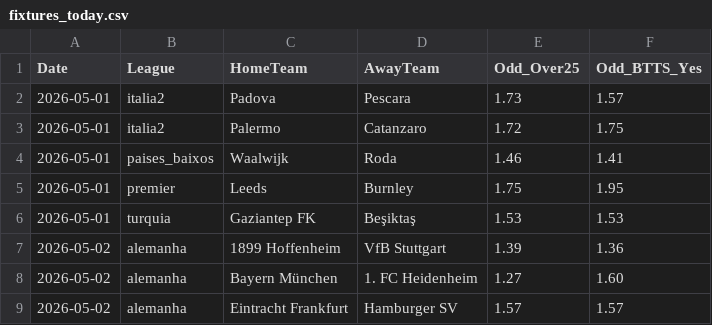
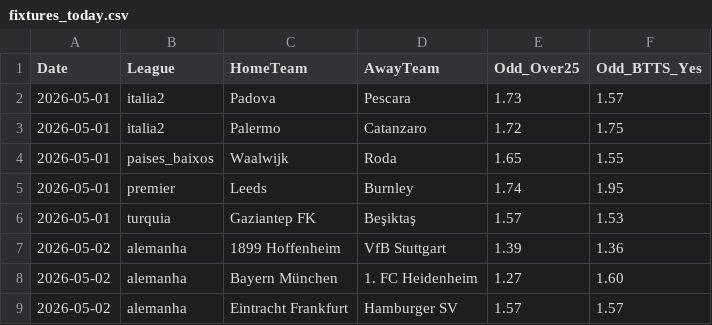
Before and after one commit to jorgepita/apostas-over-futebol, a CSV file: fixtures_today.csv, drawn as a sheet; only a part is shown.

Commit message:
Update fixtures_today.csv (2026-04-30T19:00:47.836414+00:00Z)

```diff
--- a/fixtures_today.csv
+++ b/fixtures_today.csv
@@ -3,5 +3,5 @@ Date;League;HomeTeam;AwayTeam;Odd_Over25;Odd_BTTS_Yes
 2026-05-01;italia2;Palermo;Catanzaro;1.72;1.75
-2026-05-01;paises_baixos;Waalwijk;Roda;1.46;1.41
-2026-05-01;premier;Leeds;Burnley;1.75;1.95
-2026-05-01;turquia;Gaziantep FK;Beşiktaş;1.53;1.53
+2026-05-01;paises_baixos;Waalwijk;Roda;1.65;1.55
+2026-05-01;premier;Leeds;Burnley;1.74;1.95
+2026-05-01;turquia;Gaziantep FK;Beşiktaş;1.57;1.53
 2026-05-02;alemanha;1899 Hoffenheim;VfB Stuttgart;1.39;1.36
```
